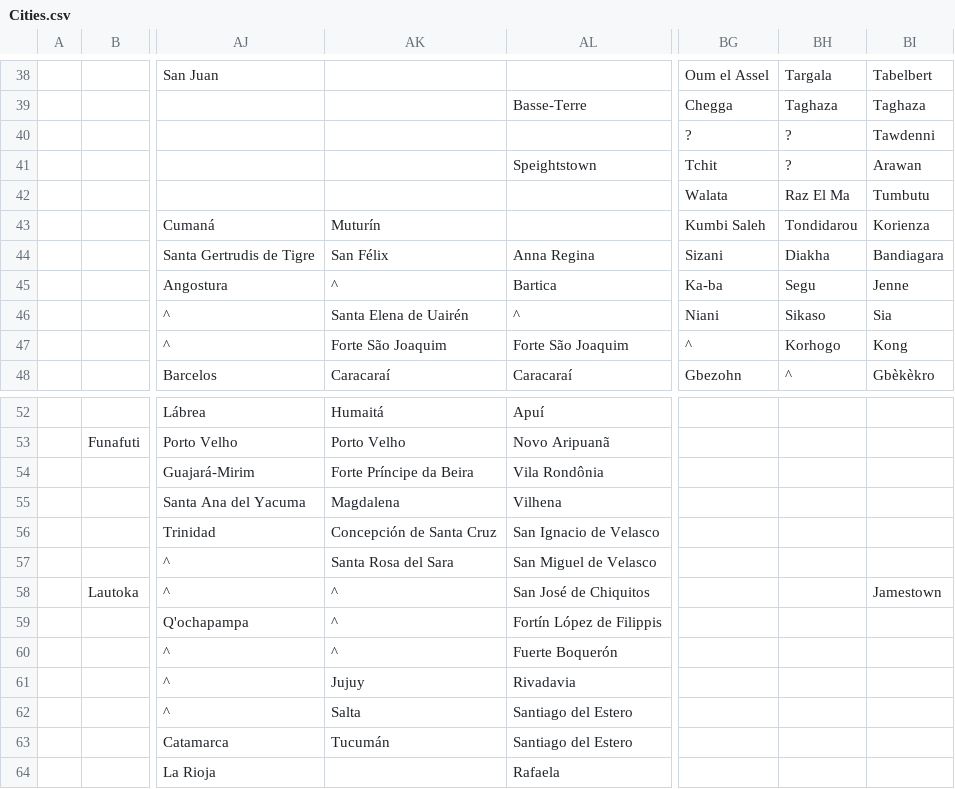
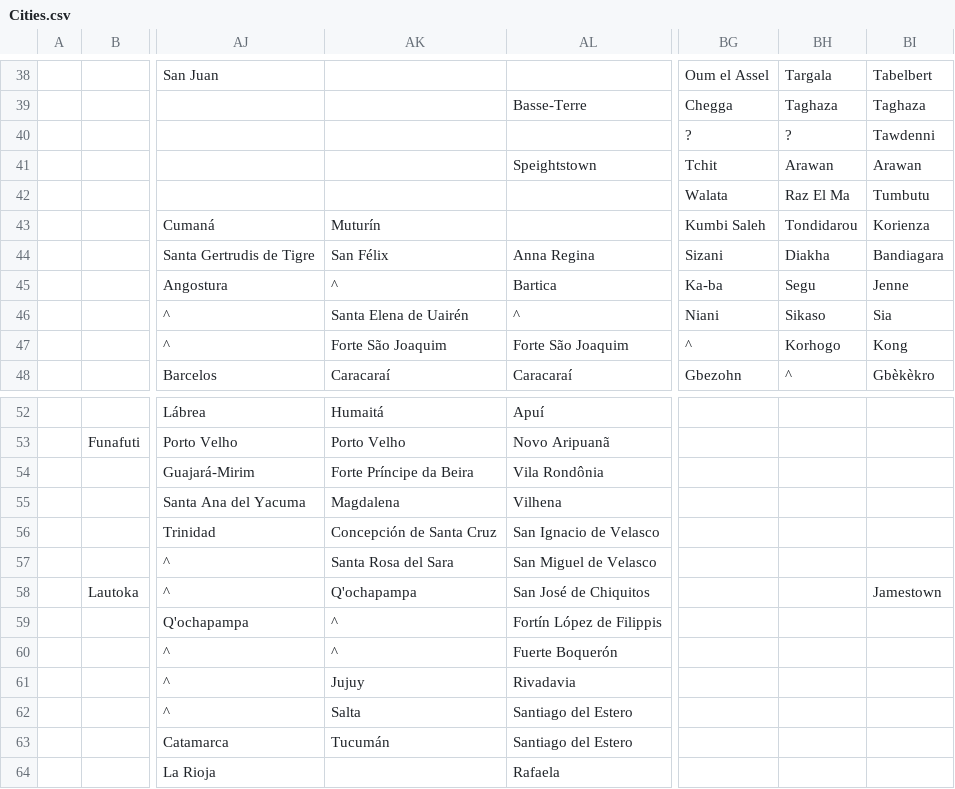
Before and after one commit to proompter-deluxe/Dawn-of-Civilization, a CSV file: Assets/Maps/Cities.csv, drawn as a sheet; only a part is shown, gaps mark what is left out; the diff names each change by its address in the sheet, - before the commit and + after, or states it on an @@ line.

Commit message:
Fill in some missing city names with name of neighbour

```diff
--- a/Assets/Maps/Cities.csv
+++ b/Assets/Maps/Cities.csv
-BH41: ?
+BH41: Arawan
-AK58: ^
+AK58: Q'ochapampa
```
